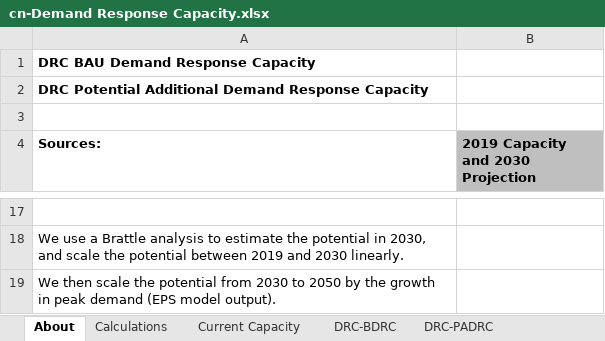
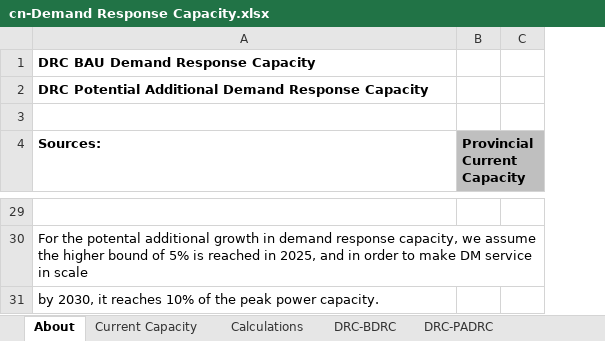
Before and after one commit to Smart-Trans/eps-china2019-smart-trans, an Excel workbook: InputData/elec/DRC/cn-Demand Response Capacity.xlsx, sheet About, drawn as a sheet; only a part is shown, gaps mark what is left out; values as stored, in another font and other column widths than the file's, no borders; removed rows and columns are numbered as before the commit, all else as after; the diff covers the shown part only; the diff names each change by its address in the sheet, - before the commit and + after, or states it on an @@ line.

```diff
--- a/InputData/elec/DRC/cn-Demand Response Capacity.xlsx (sheet About)
+++ b/InputData/elec/DRC/cn-Demand Response Capacity.xlsx (sheet About)
@@ sheet tab order changed: About | Current Capacity | Calculations | DRC-BDRC | DRC-PADRC @@
-column B, row 4: 2019 Capacity and 2030 Projection
+column B (Provincial Current Capacity), empty
+column C, empty
-A30 (Sources:): We use a Brattle analysis to estimate the potential in 2030, and scale the potential between 2019 and 2030 linearly.
+A30 (Sources:): For the potental additional growth in demand response capacity, we assume the higher bound of 5% is reached in 2025, and in order to make DM service in scale
-A31 (Sources:): We then scale the potential from 2030 to 2050 by the growth in peak demand (EPS model output).
+A31 (Sources:): by 2030, it reaches 10% of the peak power capacity.
```
Also changed, not shown: 12 added rows and 2 edited cells elsewhere in this sheet, sheet Calculations, sheet DRC-PADRC, sheet DRC-BDRC, sheet Current Capacity, hidden cells, charts or pictures, InputData/elec/BTC/na-BAU Transmission Capacity.xlsx, InputData/elec/BTaDLP/na-BAU Trans and Distr Loss Perc.xlsx, 17 other files.
